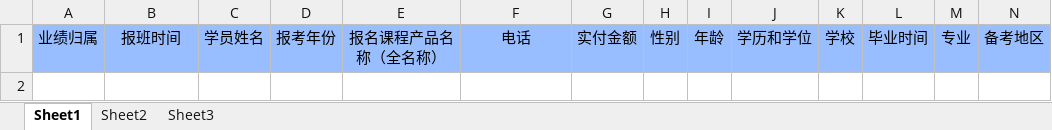
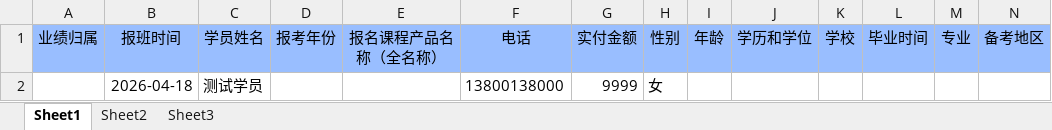
Before and after one commit to lulajax/wjx-score-analysis, an Excel workbook: 新学员登记表.xlsx, sheet Sheet1, drawn as a sheet; only a part is shown; values as stored, in another font and other column widths than the file's, no borders; rows hold the shown columns only; the diff names each change by its address in the sheet, - before the commit and + after, or states it on an @@ line.

Commit message:
feat: add student registration feature with message parsing and Excel integration
- Implemented a new module for student registration that parses student information from text messages and appends it to an Excel file.
- Added API endpoints for parsing registration messages and registering students.
- Enhanced the frontend with a new registration form, allowing users to paste student information and confirm registration.
- Updated the main interface to include navigation between score generation and student registration tools.
- Improved styling and layout for better user experience in the registration process.
- Added functionality to handle multiple student entries in a single paste operation.

```diff
--- a/新学员登记表.xlsx (sheet Sheet1)
+++ b/新学员登记表.xlsx (sheet Sheet1)
+row 2:  | 2026-04-18 | 测试学员 |  |  | 13800138000 | 9999 | 女
```
Also changed, not shown: 5 other files.
